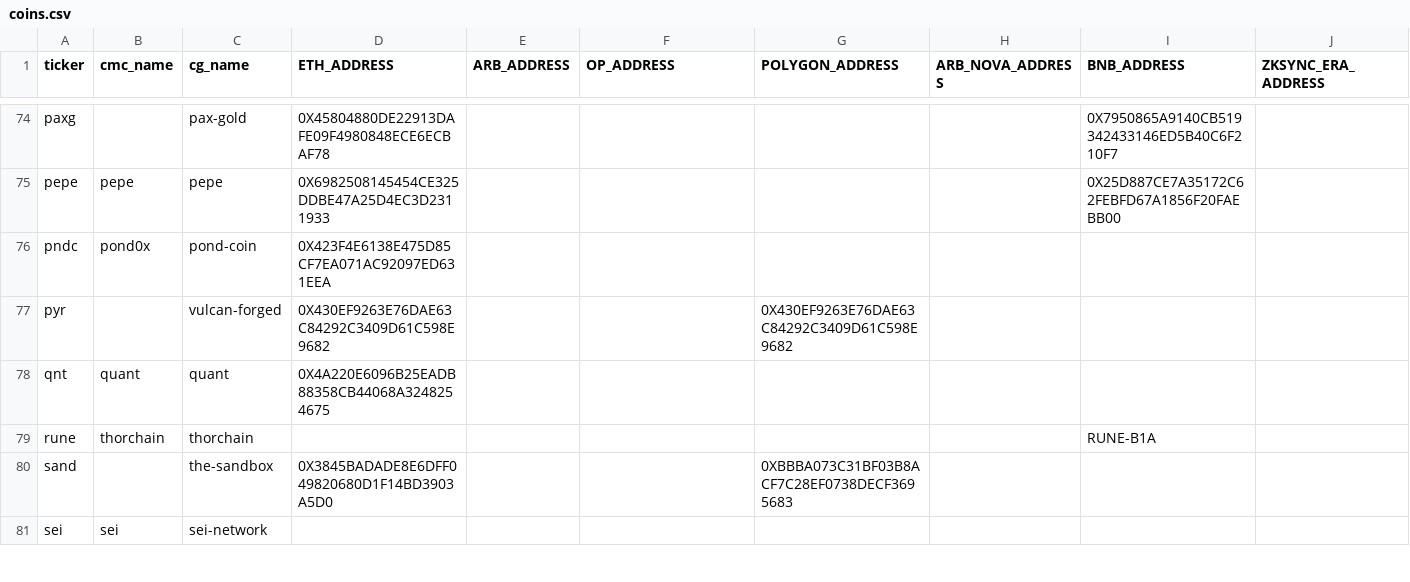
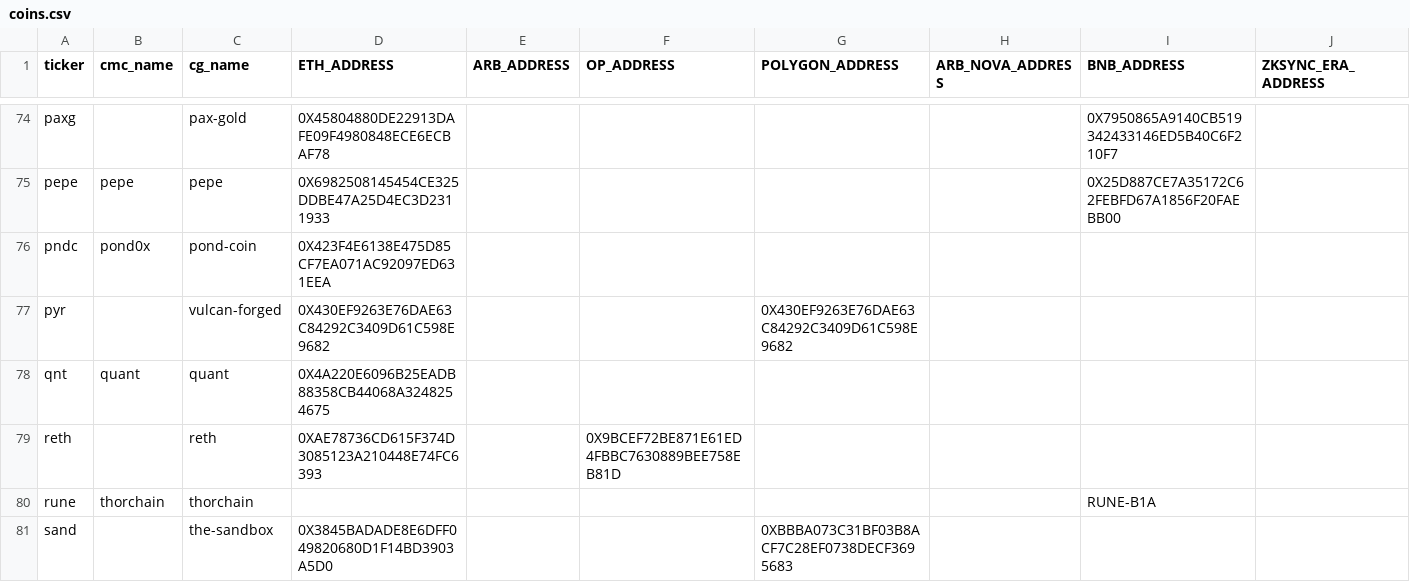
Before and after one commit to PrimalFinance/ArbitrageFinderV3, a CSV file: Oracle/coins.csv, drawn as a sheet; only a part is shown, gaps mark what is left out; the shorter side is filled out with more unchanged rows; rows hold the shown columns only; the diff names each change by its address in the sheet, - before the commit and + after, or states it on an @@ line.

```diff
--- a/Oracle/coins.csv
+++ b/Oracle/coins.csv
+row 79: reth |  | reth | 0XAE78736CD615F374D3085123A210448E74FC6393 |  | 0X9BCEF72BE871E61ED4FBBC7630889BEE758EB81D
```
Also changed, not shown: 3 other files.
